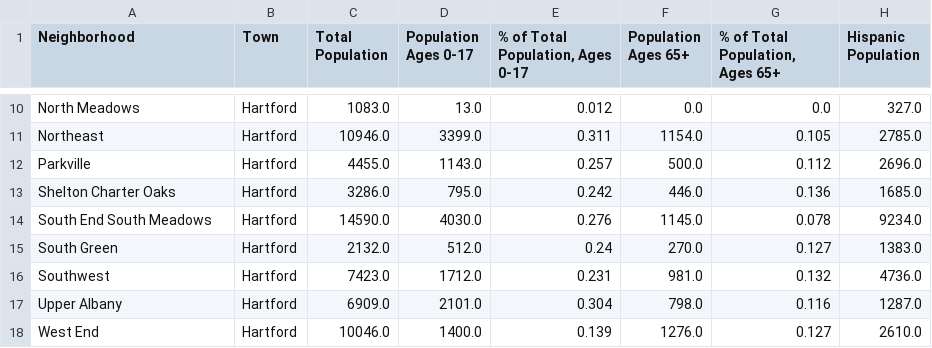
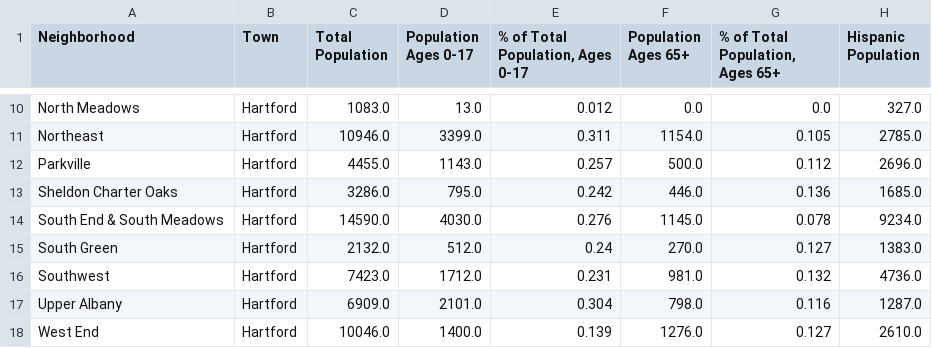
Before and after one commit to CT-Data-Haven/WebsiteIndicators, a CSV file: NeighborhoodProfiles/2015_5Y_HFD_neighborhood_Git.csv, drawn as a sheet; only a part is shown, gaps mark what is left out; the diff names each change by its address in the sheet, - before the commit and + after, or states it on an @@ line.

Commit message:
Fix 2 typos in names

```diff
--- a/NeighborhoodProfiles/2015_5Y_HFD_neighborhood_Git.csv
+++ b/NeighborhoodProfiles/2015_5Y_HFD_neighborhood_Git.csv
-A13 (Neighborhood): Shelton Charter Oaks
+A13 (Neighborhood): Sheldon Charter Oaks
-A14 (Neighborhood): South End South Meadows
+A14 (Neighborhood): South End & South Meadows
```
